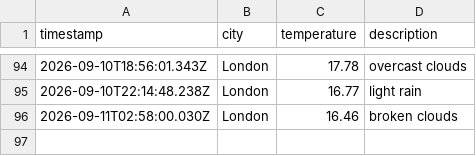
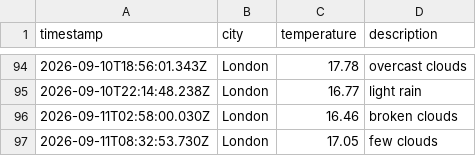
Before and after one commit to Rmorbey/weather-data-ops, a CSV file: data/weather_log.csv, drawn as a sheet; only a part is shown, gaps mark what is left out; the diff names each change by its address in the sheet, - before the commit and + after, or states it on an @@ line.

```diff
--- a/data/weather_log.csv
+++ b/data/weather_log.csv
+row 97: 2026-09-11T08:32:53.730Z | London | 17.05 | few clouds
```
Also changed, not shown: 1 other file.
